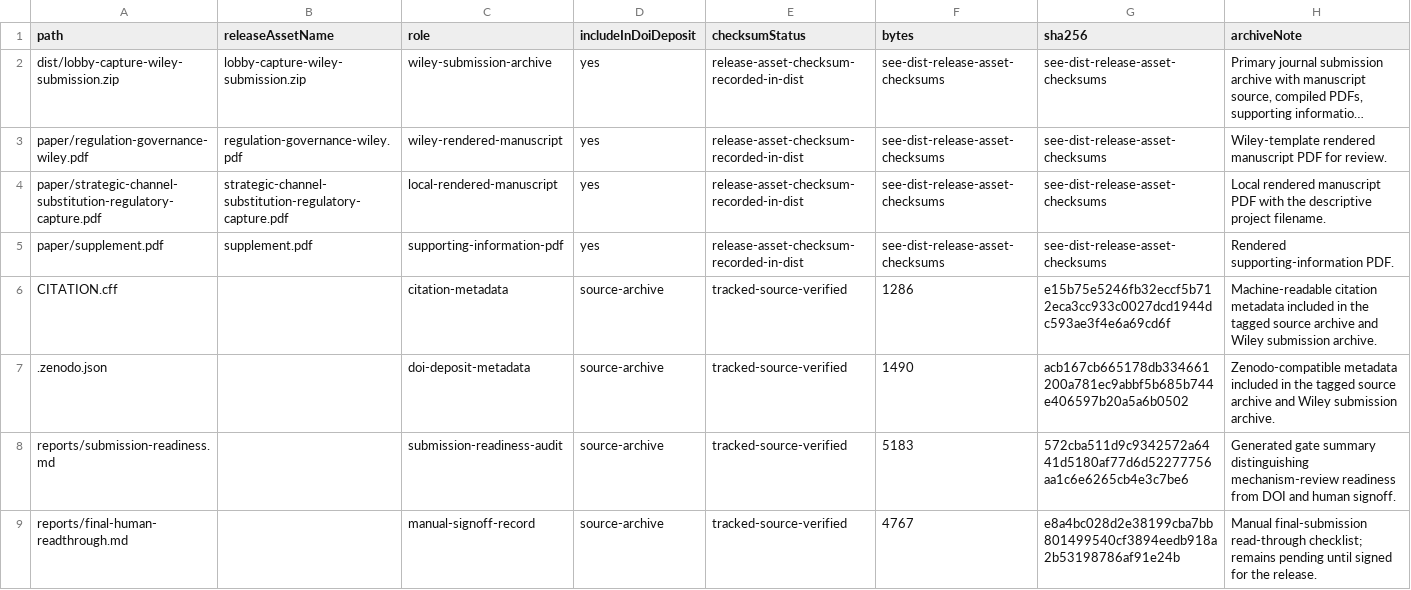
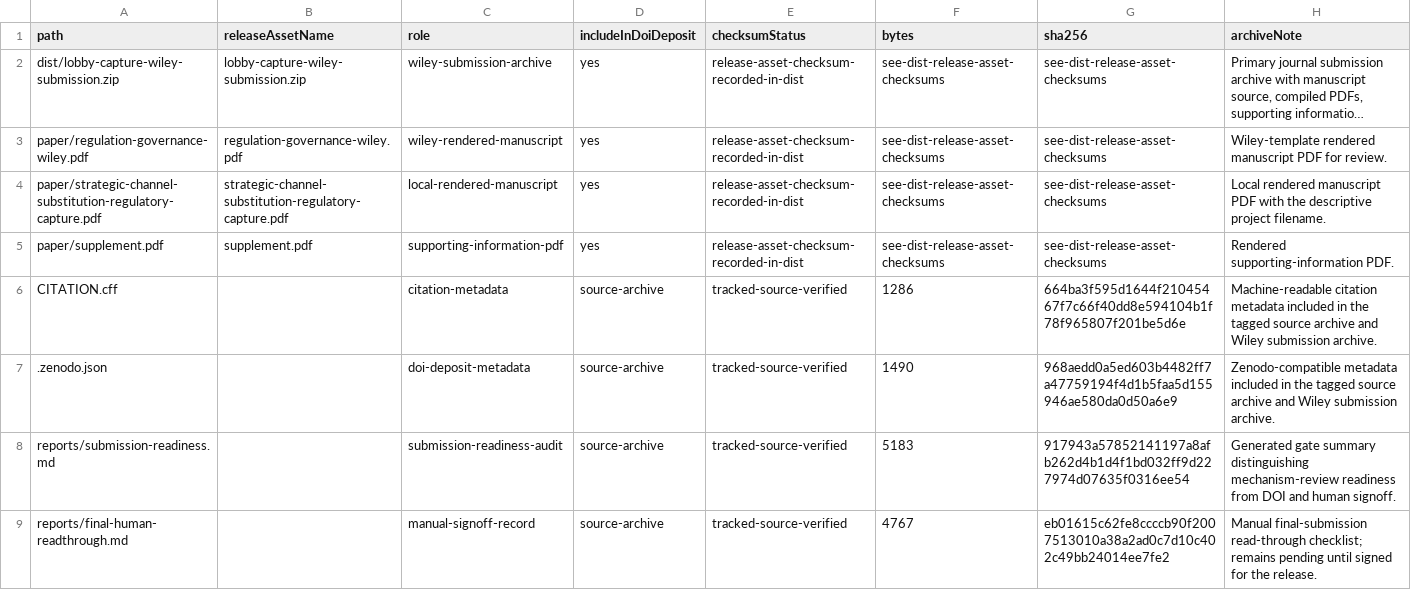
Before and after one commit to Jacoba1100254352/lobby-capture-simulator, a CSV file: reports/archive-handoff-manifest.csv, drawn as a sheet; long unchanged cells end in ….

```diff
--- a/reports/archive-handoff-manifest.csv
+++ b/reports/archive-handoff-manifest.csv
@@ -5,5 +5,5 @@ paper/strategic-channel-substitution-regulatory-capture.pdf,strategic-channel-su
 paper/supplement.pdf,supplement.pdf,supporting-information-pdf,yes,release-asset-checksum-recorded-in-dist,see-dist-release-asset-checksums,see-dist-release-asset-checksums,Rendered supporting-information PDF.
-CITATION.cff,,citation-metadata,source-archive,tracked-source-verified,1286,e15b75e5246fb32eccf5b712eca3cc933c0027dcd1944dc593ae3f4e6a69cd6f,Machine-readable citation metadata included in the tagged source archive and Wiley submission archive.
-.zenodo.json,,doi-deposit-metadata,source-archive,tracked-source-verified,1490,acb167cb665178db334661200a781ec9abbf5b685b744e406597b20a5a6b0502,Zenodo-compatible metadata included in the tagged source archive and Wiley submission archive.
-reports/submission-readiness.md,,submission-readiness-audit,source-archive,tracked-source-verified,5183,572cba511d9c9342572a6441d5180af77d6d52277756aa1c6e6265cb4e3c7be6,Generated gate summary distinguishing mechanism-review readiness from DOI and human signoff.
-reports/final-human-readthrough.md,,manual-signoff-record,source-archive,tracked-source-verified,4767,e8a4bc028d2e38199cba7bb801499540cf3894eedb918a2b53198786af91e24b,Manual final-submission read-through checklist; remains pending until signed for the release.
+CITATION.cff,,citation-metadata,source-archive,tracked-source-verified,1286,664ba3f595d1644f21045467f7c66f40dd8e594104b1f78f965807f201be5d6e,Machine-readable citation metadata included in the tagged source archive and Wiley submission archive.
+.zenodo.json,,doi-deposit-metadata,source-archive,tracked-source-verified,1490,968aedd0a5ed603b4482ff7a47759194f4d1b5faa5d155946ae580da0d50a6e9,Zenodo-compatible metadata included in the tagged source archive and Wiley submission archive.
+reports/submission-readiness.md,,submission-readiness-audit,source-archive,tracked-source-verified,5183,917943a57852141197a8afb262d4b1d4f1bd032ff9d227974d07635f0316ee54,Generated gate summary distinguishing mechanism-review readiness from DOI and human signoff.
+reports/final-human-readthrough.md,,manual-signoff-record,source-archive,tracked-source-verified,4767,eb01615c62fe8ccccb90f2007513010a38a2ad0c7d10c402c49bb24014ee7fe2,Manual final-submission read-through checklist; remains pending until signed for the release.
```
Also changed, not shown: reports/submission-readiness.csv, 3 other files.
